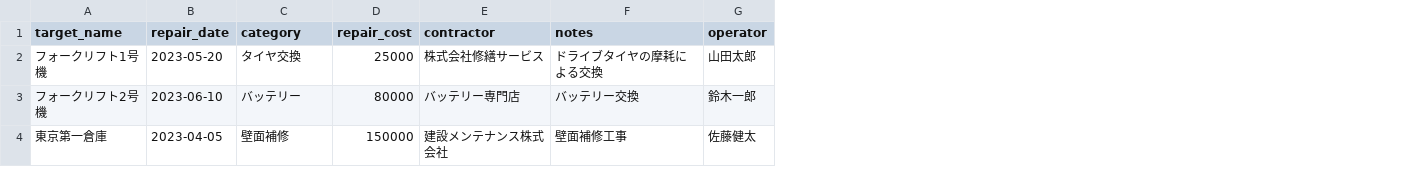
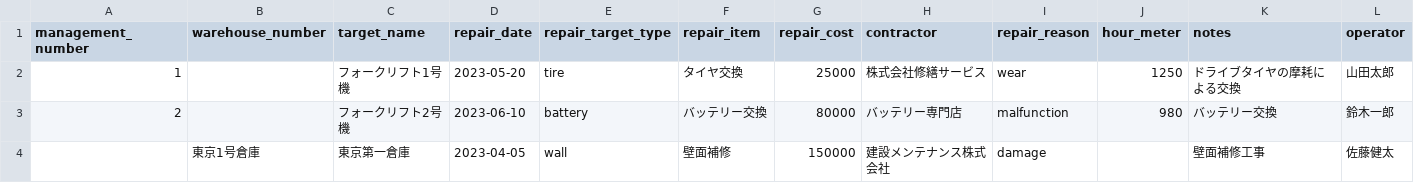
Before and after one commit to takeruup-git/warehouse-repair-management-system, a CSV file: app/static/samples/repair_sample.csv, drawn as a sheet; addresses are those after the commit; the diff names each change by its address in the sheet, - before the commit and + after, or states it on an @@ line.

```diff
--- a/app/static/samples/repair_sample.csv
+++ b/app/static/samples/repair_sample.csv
+column A (management_number), rows 2-3: 1 | 2
+column B (warehouse_number), row 4: 東京1号倉庫
+column E (repair_target_type), rows 2-4: tire | battery | wall
+column I (repair_reason), rows 2-4: wear | malfunction | damage
+column J (hour_meter), rows 2-3: 1250 | 980
-F1: category
+F1: repair_item
-F3 (repair_item): バッテリー
+F3 (repair_item): バッテリー交換
```
Also changed, not shown: app/static/samples/facility_sample.csv, app/static/samples/forklift_sample.csv, 7 other files.
